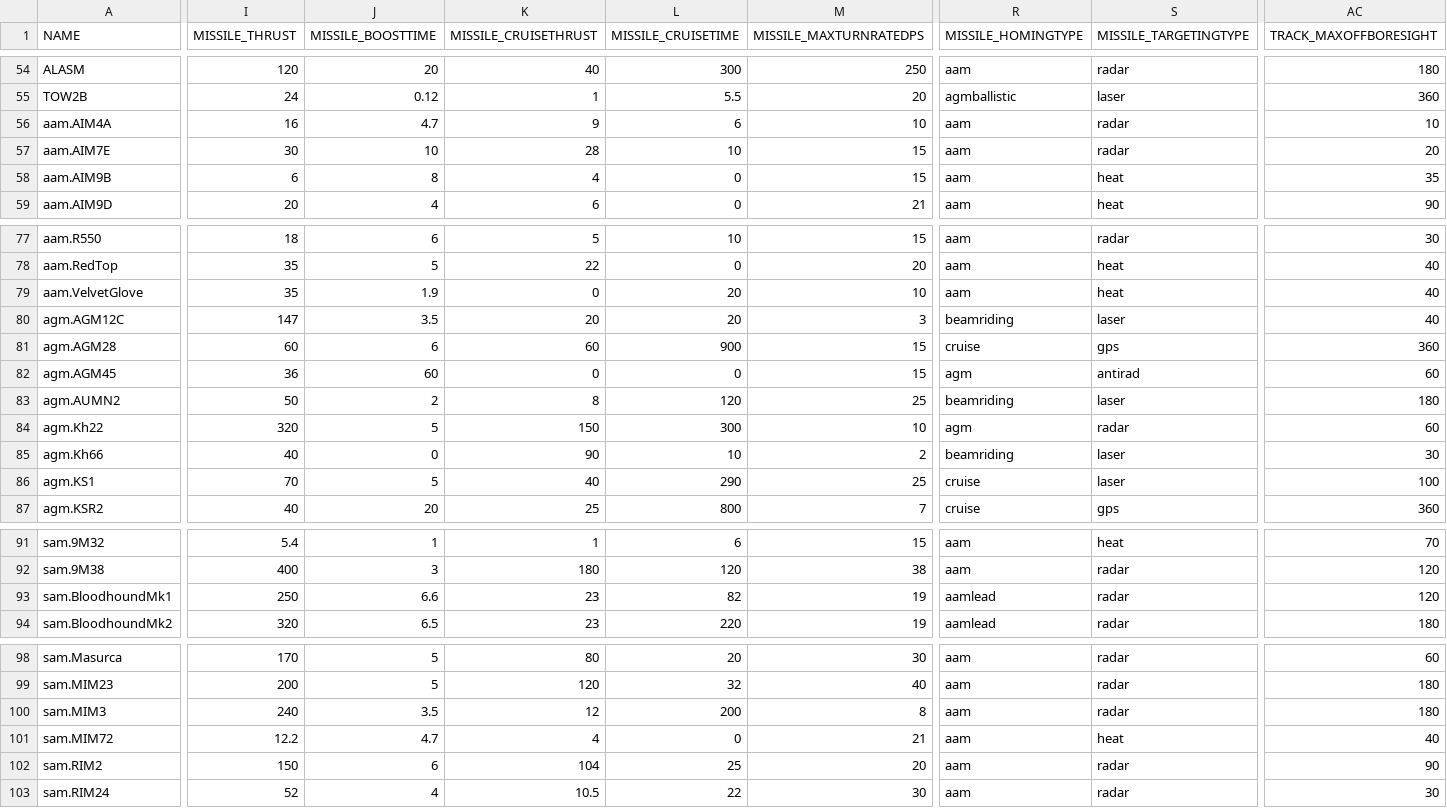
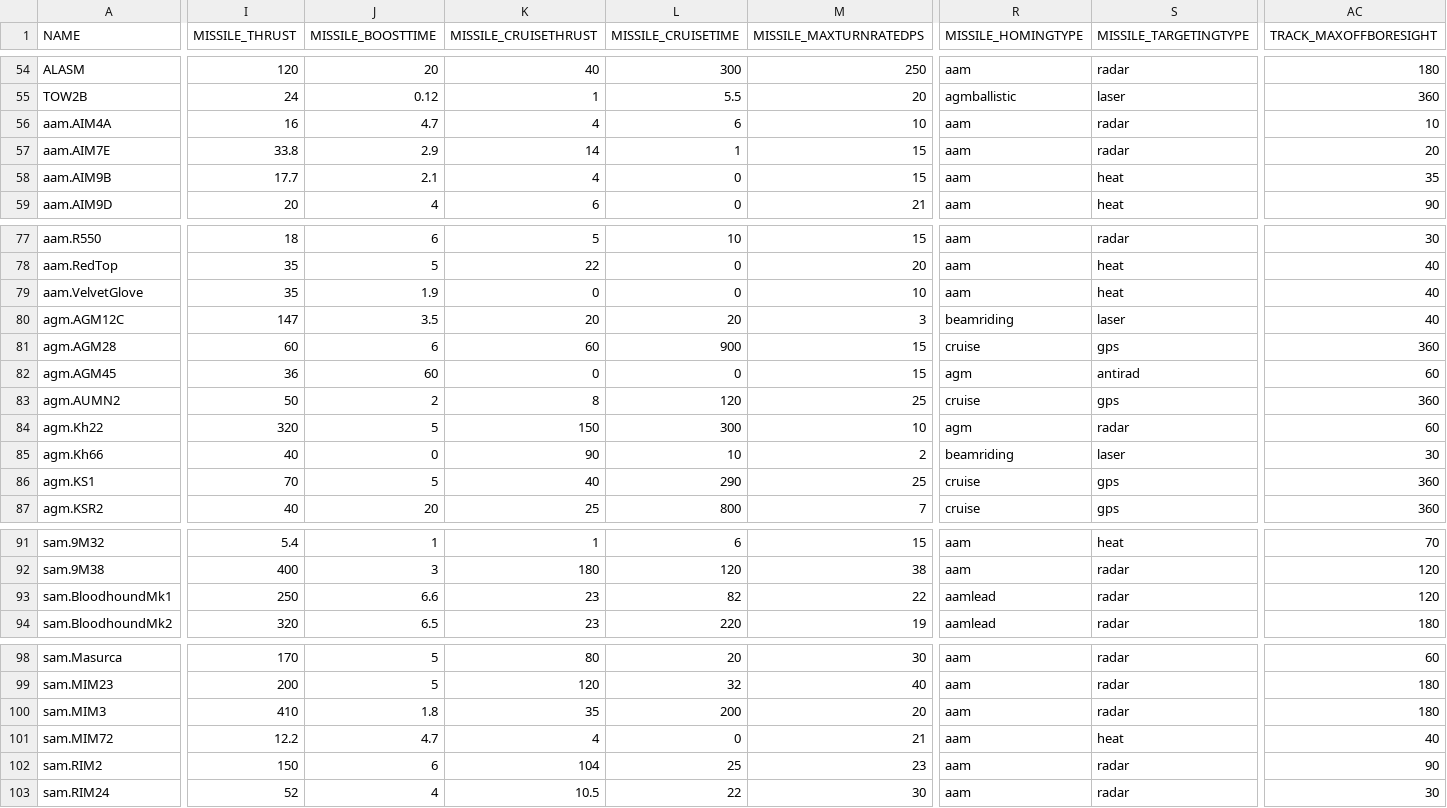
Before and after one commit to Toonu/KSP-KKA-Unity, a CSV file: Assets/Distribution/bda_missile_list.csv, drawn as a sheet; only a part is shown, gaps mark what is left out; the diff covers the shown part only; the diff names each change by its address in the sheet, - before the commit and + after, or states it on an @@ line.

```diff
--- a/Assets/Distribution/bda_missile_list.csv
+++ b/Assets/Distribution/bda_missile_list.csv
-K56 (MISSILE_CRUISETHRUST): 9
+K56 (MISSILE_CRUISETHRUST): 4
-I57 (MISSILE_THRUST): 30
+I57 (MISSILE_THRUST): 33.8
-J57 (MISSILE_BOOSTTIME): 10
+J57 (MISSILE_BOOSTTIME): 2.9
-K57 (MISSILE_CRUISETHRUST): 28
+K57 (MISSILE_CRUISETHRUST): 14
-L57 (MISSILE_CRUISETIME): 10
+L57 (MISSILE_CRUISETIME): 1
-I58 (MISSILE_THRUST): 6
+I58 (MISSILE_THRUST): 17.7
-J58 (MISSILE_BOOSTTIME): 8
+J58 (MISSILE_BOOSTTIME): 2.1
-L79 (MISSILE_CRUISETIME): 20
+L79 (MISSILE_CRUISETIME): 0
-R83 (MISSILE_HOMINGTYPE): beamriding
+R83 (MISSILE_HOMINGTYPE): cruise
-S83 (MISSILE_TARGETINGTYPE): laser
+S83 (MISSILE_TARGETINGTYPE): gps
-AC83 (TRACK_MAXOFFBORESIGHT): 180
+AC83 (TRACK_MAXOFFBORESIGHT): 360
-S86 (MISSILE_TARGETINGTYPE): laser
+S86 (MISSILE_TARGETINGTYPE): gps
-AC86 (TRACK_MAXOFFBORESIGHT): 100
+AC86 (TRACK_MAXOFFBORESIGHT): 360
-M93 (MISSILE_MAXTURNRATEDPS): 19
+M93 (MISSILE_MAXTURNRATEDPS): 22
-I100 (MISSILE_THRUST): 240
+I100 (MISSILE_THRUST): 410
-J100 (MISSILE_BOOSTTIME): 3.5
+J100 (MISSILE_BOOSTTIME): 1.8
-K100 (MISSILE_CRUISETHRUST): 12
+K100 (MISSILE_CRUISETHRUST): 35
-M100 (MISSILE_MAXTURNRATEDPS): 8
+M100 (MISSILE_MAXTURNRATEDPS): 20
-M102 (MISSILE_MAXTURNRATEDPS): 20
+M102 (MISSILE_MAXTURNRATEDPS): 23
```
Also changed, not shown: 4 edited cells elsewhere in this file, Assets/Distribution/bda_radar_list.csv, Assets/Distribution/bda_weapons_list.csv.
